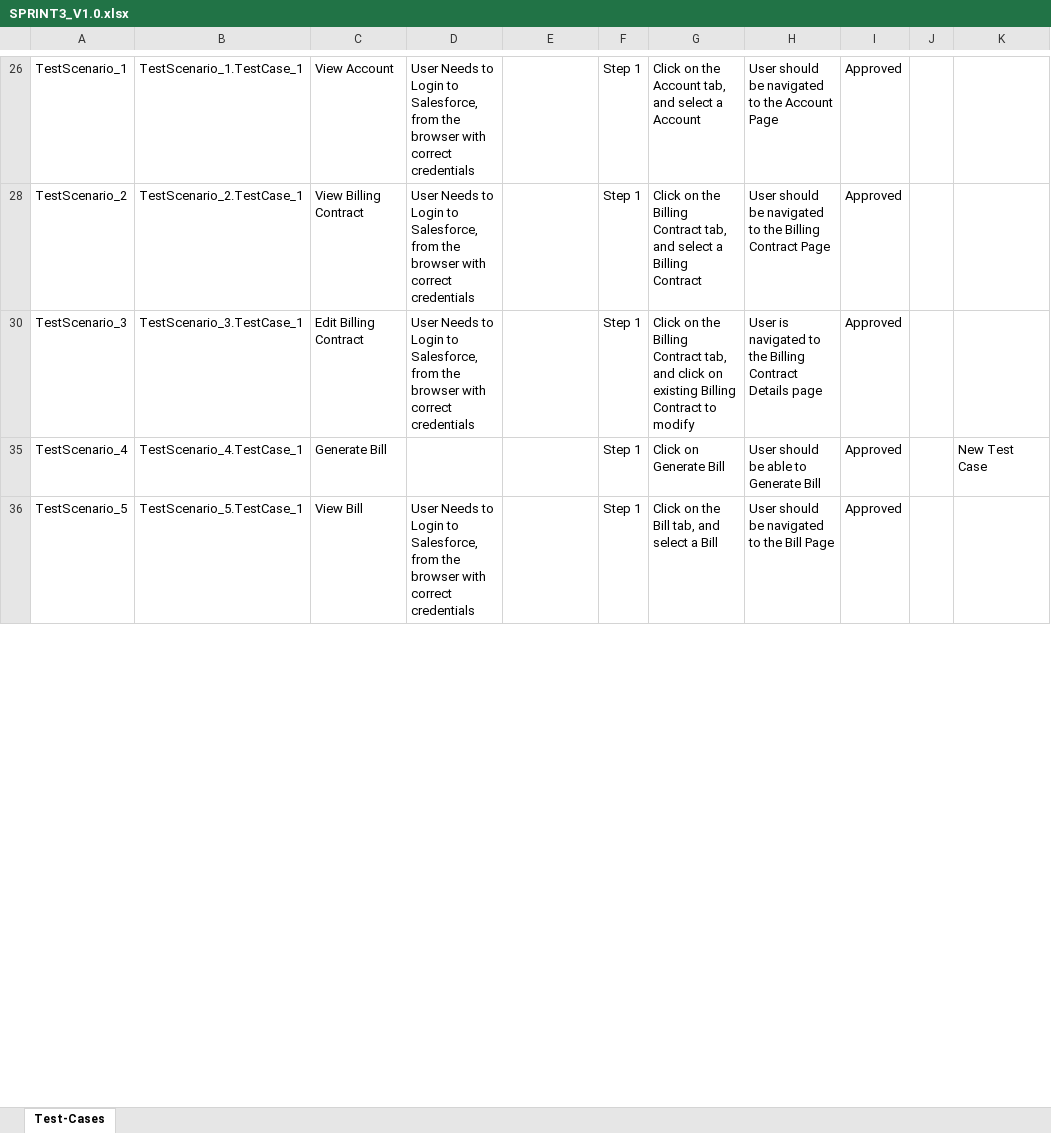
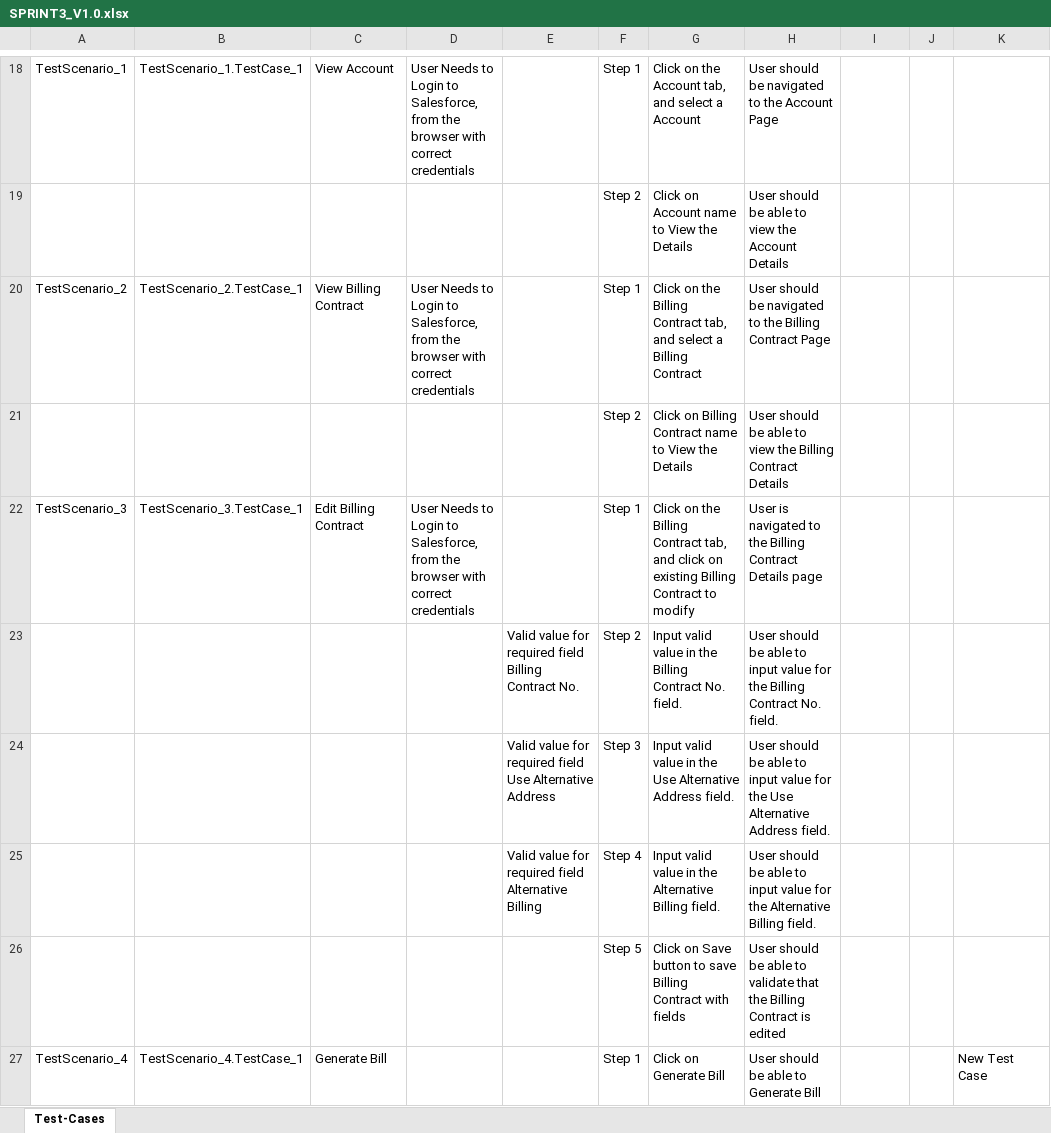
Before and after one commit to ShaikMohamedIrfan/NewSeswaterProject, an Excel workbook: SPRINT3_V1.0.xlsx, sheet Test-Cases, drawn as a sheet; only a part is shown, gaps mark what is left out; values as stored, in another font and other column widths than the file's, no borders; table styles not drawn; removed rows and columns are numbered as before the commit, all else as after; the diff covers the shown part only; the diff names each change by its address in the sheet, - before the commit and + after, or states it on an @@ line.

Commit message:
Initial Commit for Verification of Test cases

```diff
--- a/SPRINT3_V1.0.xlsx (sheet Test-Cases)
+++ b/SPRINT3_V1.0.xlsx (sheet Test-Cases)
-I18: Approved
+I18: (empty)
@@ row 19 unhidden:  |  |  |  |  | Step 2 | Click on Account name to View the Details | User should be able to view the Account Details @@
-I20: Approved
+I20: (empty)
@@ row 21 unhidden:  |  |  |  |  | Step 2 | Click on Billing Contract name to View the Details | User should be able to view the Billing Contract Details @@
-I22: Approved
+I22: (empty)
@@ row 23 unhidden:  |  |  |  | Valid value for required field Billing Contract No. | Step 2 | Input valid value in the Billing Contract No. field. | User should be able to input value for the Billing Contract No. field. @@
@@ row 24 unhidden:  |  |  |  | Valid value for required field Use Alternative Address | Step 3 | Input valid value in the Use Alternative Address field. | User should be able to input value for the Use Alternative Address field. @@
@@ row 25 unhidden:  |  |  |  | Valid value for required field Alternative Billing | Step 4 | Input valid value in the Alternative Billing field. | User should be able to input value for the Alternative Billing field. @@
@@ row 26 unhidden:  |  |  |  |  | Step 5 | Click on Save button to save Billing Contract with fields | User should be able to validate that the Billing Contract is edited @@
-I27: Approved
+I27: (empty)
-row 36: TestScenario_5 | TestScenario_5.TestCase_1 | View Bill | User Needs to Login to Salesforce, from the browser with correct credentials |  | Step 1 | Click on the Bill tab, and select a Bill | User should be navigated to the Bill Page | Approved
```
Also changed, not shown: 14 removed rows, 54 hidden or unhidden rows and 56 edited cells elsewhere in this sheet, hidden cells.
